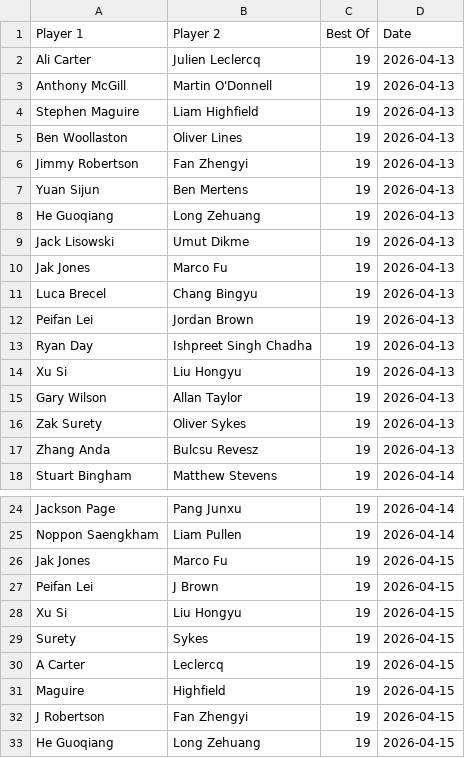
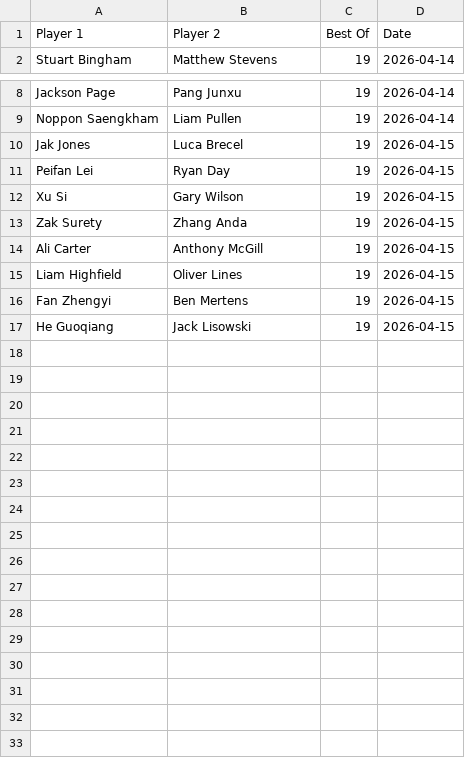
Before and after one commit to Fredfreddo/SnookerDashboardPipeline, a CSV file: upcoming_matches.csv, drawn as a sheet; only a part is shown, gaps mark what is left out.

```diff
--- a/upcoming_matches.csv
+++ b/upcoming_matches.csv
@@ -1,18 +1,2 @@
 Player 1,Player 2,Best Of,Date
-"Ali Carter","Julien Leclercq",19,"2026-04-13"
-"Anthony McGill","Martin O'Donnell",19,"2026-04-13"
-"Stephen Maguire","Liam Highfield",19,"2026-04-13"
-"Ben Woollaston","Oliver Lines",19,"2026-04-13"
-"Jimmy Robertson","Fan Zhengyi",19,"2026-04-13"
-"Yuan Sijun","Ben Mertens",19,"2026-04-13"
-"He Guoqiang","Long Zehuang",19,"2026-04-13"
-"Jack Lisowski","Umut Dikme",19,"2026-04-13"
-"Jak Jones","Marco Fu",19,"2026-04-13"
-"Luca Brecel","Chang Bingyu",19,"2026-04-13"
-"Peifan Lei","Jordan Brown",19,"2026-04-13"
-"Ryan Day","Ishpreet Singh Chadha",19,"2026-04-13"
-"Xu Si","Liu Hongyu",19,"2026-04-13"
-"Gary Wilson","Allan Taylor",19,"2026-04-13"
-"Zak Surety","Oliver Sykes",19,"2026-04-13"
-"Zhang Anda","Bulcsu Revesz",19,"2026-04-13"
 "Stuart Bingham","Matthew Stevens",19,"2026-04-14"
@@ -25,9 +9,9 @@ Player 1,Player 2,Best Of,Date
 "Noppon Saengkham","Liam Pullen",19,"2026-04-14"
-"Jak Jones","Marco Fu",19,"2026-04-15"
-"Peifan Lei","J Brown",19,"2026-04-15"
-"Xu Si","Liu Hongyu",19,"2026-04-15"
-"Surety","Sykes",19,"2026-04-15"
-"A Carter","Leclercq",19,"2026-04-15"
-"Maguire","Highfield",19,"2026-04-15"
-"J Robertson","Fan Zhengyi",19,"2026-04-15"
-"He Guoqiang","Long Zehuang",19,"2026-04-15"
+"Jak Jones","Luca Brecel",19,"2026-04-15"
+"Peifan Lei","Ryan Day",19,"2026-04-15"
+"Xu Si","Gary Wilson",19,"2026-04-15"
+"Zak Surety","Zhang Anda",19,"2026-04-15"
+"Ali Carter","Anthony McGill",19,"2026-04-15"
+"Liam Highfield","Oliver Lines",19,"2026-04-15"
+"Fan Zhengyi","Ben Mertens",19,"2026-04-15"
+"He Guoqiang","Jack Lisowski",19,"2026-04-15"
```
Also changed, not shown: O3players_final.csv, O3players_score_history.csv, 4 other files.
